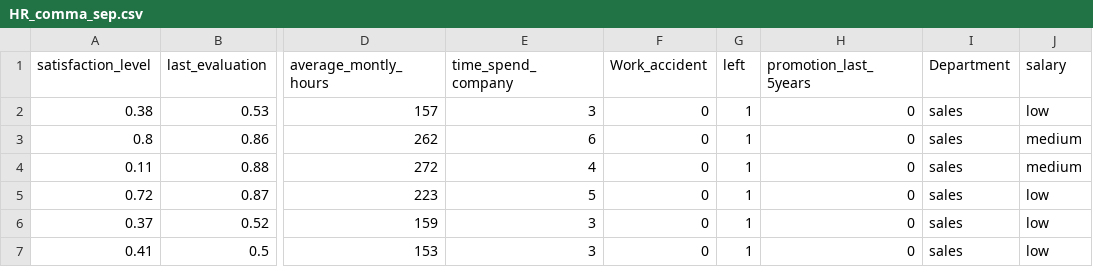
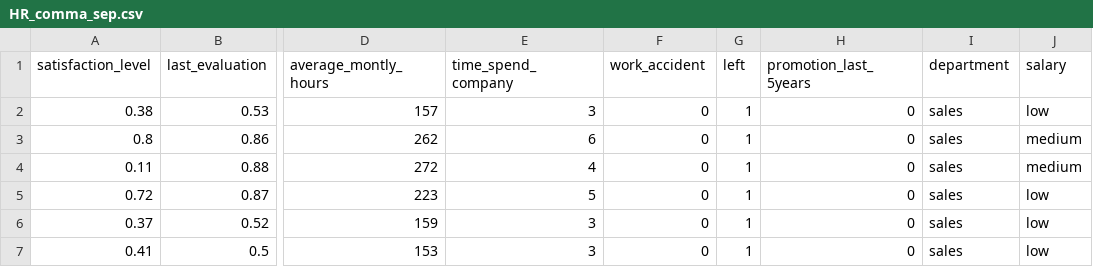
Before and after one commit to tanlitung/Datasets, a CSV file: HR_comma_sep.csv, drawn as a sheet; only a part is shown, gaps mark what is left out; the diff names each change by its address in the sheet, - before the commit and + after, or states it on an @@ line.

Commit message:
Update HR_comma_sep.csv

```diff
--- a/HR_comma_sep.csv
+++ b/HR_comma_sep.csv
-F1: Work_accident
+F1: work_accident
-I1: Department
+I1: department
```
